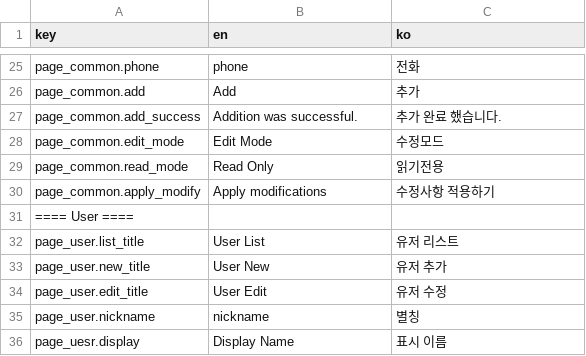
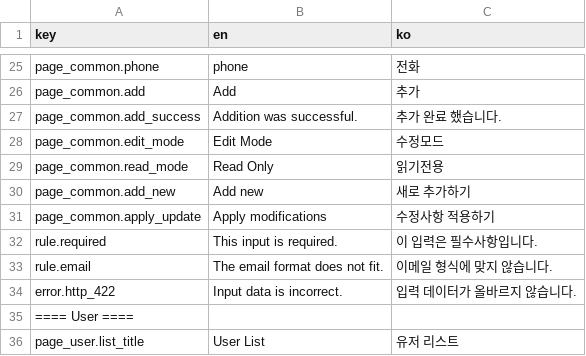
Before and after one commit to yiunsr/suerp, a CSV file: front/src/assets/csv/i18n.csv, drawn as a sheet; only a part is shown, gaps mark what is left out; the shorter side is filled out with more unchanged rows.

```diff
--- a/front/src/assets/csv/i18n.csv
+++ b/front/src/assets/csv/i18n.csv
@@ -29,3 +29,7 @@ page_common.edit_mode,Edit Mode,수정모드
 page_common.read_mode,Read Only,읽기전용
-page_common.apply_modify,Apply modifications,수정사항 적용하기
+page_common.add_new,Add new,새로 추가하기
+page_common.apply_update,Apply modifications,수정사항 적용하기
+rule.required,This input is required.,이 입력은 필수사항입니다.
+rule.email,The email format does not fit.,이메일 형식에 맞지 않습니다.
+error.http_422,Input data is incorrect.,입력 데이터가 올바르지 않습니다.
 ==== User ====,,
```
Also changed, not shown: 15 other files.
